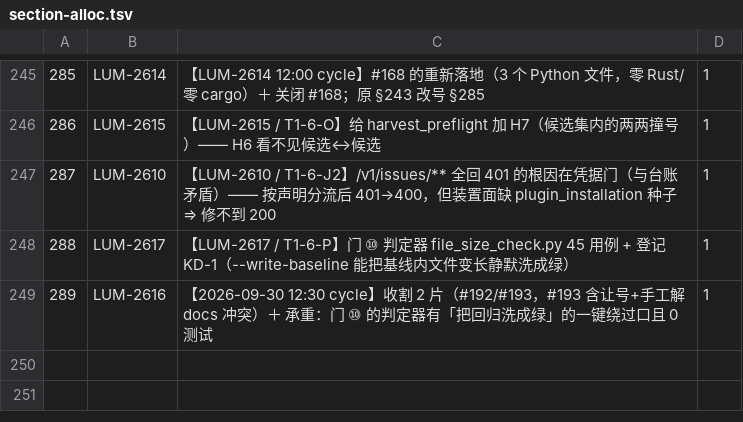
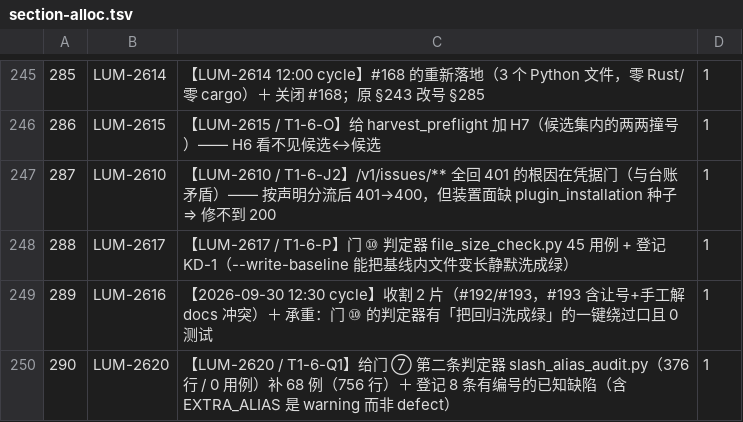
Before and after one commit to louloulin/paperclip-rs, a TSV file: docs/section-alloc.tsv, drawn as a sheet; only a part is shown, gaps mark what is left out; the diff names each change by its address in the sheet, - before the commit and + after, or states it on an @@ line.

Commit message:
T1-6-Q1: 68 unittest cases for slash_alias_audit.py + 8 registered known defects
Gate 7's SECOND command (scripts/gates.sh:699) ran this 376-line adjudicator
daily while it had 0 test cases and was not itself executed by any gate: no
line for it in scripts/tests.manifest, so nothing ran its code, only consumed
its exit code. Third slice of the same family (LUM-2606 / LUM-2608 / LUM-2617).

Test-only, no behaviour change. 68 cases; gate 12 file count 10 -> 11.

EXTRA_ALIAS is asserted to be a WARNING (rc=0), per the docstring and as
measured -- treating it as a defect would have pinned wrong behaviour in a
green test.

8 numbered defects registered (KNOWN_DEFECTS + @unittest.expectedFailure):
  KD-1 --no-allowlist + an existing --allowlist exits 2 'not found'
  KD-2 --declared never judges stale allowlist rows (tree mode does)
  KD-3 load_upstream silently collapses both spellings of one folded key
  KD-4 an empty allowlist column shifts why into owner (verdict unchanged)
  KD-5 load_upstream is the only loader that does not upper() METHOD
  KD-6 an unknown --base-ref silently scans the whole tree
  KD-7 an empty path folds onto the root key
  KD-8 the shared extractor leaks a file handle per .rs (ResourceWarning)

KD-8 is the cheapest one and it lives in w3b_premerge_audit.py, not here: it
means 'this script is silent' does not hold for in-process calls, so stderr
assertions were made verdict-based rather than byte-empty.

Three-reading acceptance, not case count: P-A 4/4 PASS (11 files) / P-B1
delete the manifest line -> rc=1 naming the discovered-but-unlisted file /
P-B2 delete the test file -> rc=1 naming the listed-but-absent file / P-C
restore byte-for-byte -> 4/4 PASS. Both reds are the discovery-identity
guard, not NameError or an import error.

Gates 2/3/4/5/6/8/9 not run (cargo, real DB, container); no inheritance claim.
Zero Rust, zero cargo, zero DB, zero disk.

Co-authored-by: multica-agent <github@multica.ai>

```diff
--- a/docs/section-alloc.tsv
+++ b/docs/section-alloc.tsv
+row 250: 290 | LUM-2620 | 【LUM-2620 / T1-6-Q1】给门 ⑦ 第二条判定器 slash_alias_audit.py（376 行 / 0 用例）补 68 例（756 行）＋ 登记 8 条有编号的已知缺陷（含 EXTRA_ALIAS 是 warning 而非 defect） | 1
```
Also changed, not shown: 3 other files.
